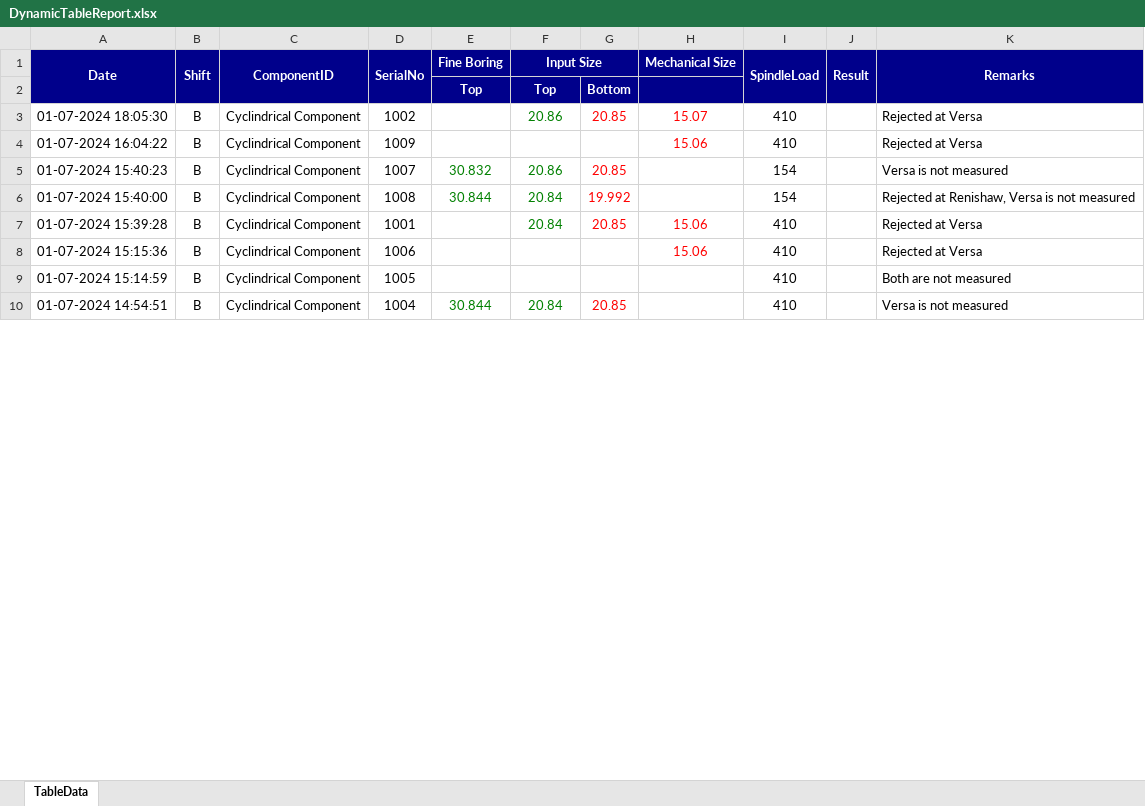
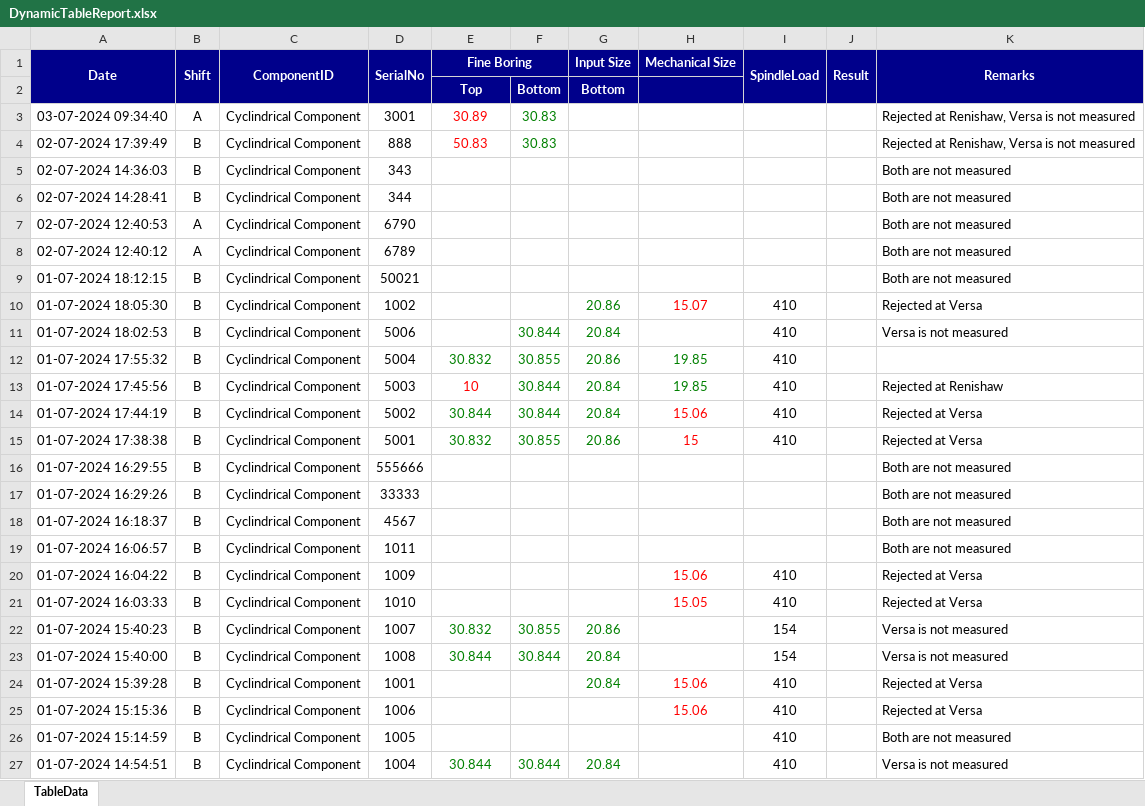
Before and after one commit to Raksha551/Web_Evaluation, an Excel workbook: GeneratedReports/DynamicTableReport.xlsx, sheet TableData, drawn as a sheet; only a part is shown; values as stored, in another font and other column widths than the file's, no borders; removed rows and columns are numbered as before the commit, all else as after; the diff covers the shown part only; the diff names each change by its address in the sheet, - before the commit and + after, or states it on an @@ line.

```diff
--- a/GeneratedReports/DynamicTableReport.xlsx (sheet TableData)
+++ b/GeneratedReports/DynamicTableReport.xlsx (sheet TableData)
+column F, row 2: Bottom; rows 22-27: 30.855 | 30.844 |  |  |  | 30.844
-column G, rows 2-10: Bottom | 20.85 |  | 20.85 | 19.992 | 20.85 |  |  | 20.85
+E1:F1 merged
-F1:G1 merged
-G2 (Input Size): Top
+G2 (Input Size): Bottom
+row 3: 03-07-2024 09:34:40 | A | Cyclindrical Component | 3001 | 30.89 | 30.83 |  |  |  |  | Rejected at Renishaw, Versa is not measured
+row 4: 02-07-2024 17:39:49 | B | Cyclindrical Component | 888 | 50.83 | 30.83 |  |  |  |  | Rejected at Renishaw, Versa is not measured
+row 5: 02-07-2024 14:36:03 | B | Cyclindrical Component | 343 |  |  |  |  |  |  | Both are not measured
+row 6: 02-07-2024 14:28:41 | B | Cyclindrical Component | 344 |  |  |  |  |  |  | Both are not measured
+row 7: 02-07-2024 12:40:53 | A | Cyclindrical Component | 6790 |  |  |  |  |  |  | Both are not measured
+row 8: 02-07-2024 12:40:12 | A | Cyclindrical Component | 6789 |  |  |  |  |  |  | Both are not measured
+row 9: 01-07-2024 18:12:15 | B | Cyclindrical Component | 50021 |  |  |  |  |  |  | Both are not measured
+row 11: 01-07-2024 18:02:53 | B | Cyclindrical Component | 5006 |  | 30.844 | 20.84 |  | 410 |  | Versa is not measured
+row 12: 01-07-2024 17:55:32 | B | Cyclindrical Component | 5004 | 30.832 | 30.855 | 20.86 | 19.85 | 410
+row 13: 01-07-2024 17:45:56 | B | Cyclindrical Component | 5003 | 10 | 30.844 | 20.84 | 19.85 | 410 |  | Rejected at Renishaw
+row 14: 01-07-2024 17:44:19 | B | Cyclindrical Component | 5002 | 30.844 | 30.844 | 20.84 | 15.06 | 410 |  | Rejected at Versa
+row 15: 01-07-2024 17:38:38 | B | Cyclindrical Component | 5001 | 30.832 | 30.855 | 20.86 | 15 | 410 |  | Rejected at Versa
+row 16: 01-07-2024 16:29:55 | B | Cyclindrical Component | 555666 |  |  |  |  |  |  | Both are not measured
+row 17: 01-07-2024 16:29:26 | B | Cyclindrical Component | 33333 |  |  |  |  |  |  | Both are not measured
+row 18: 01-07-2024 16:18:37 | B | Cyclindrical Component | 4567 |  |  |  |  |  |  | Both are not measured
+row 19: 01-07-2024 16:06:57 | B | Cyclindrical Component | 1011 |  |  |  |  |  |  | Both are not measured
+row 21: 01-07-2024 16:03:33 | B | Cyclindrical Component | 1010 |  |  |  | 15.05 | 410 |  | Rejected at Versa
-K23 (Remarks): Rejected at Renishaw, Versa is not measured
+K23 (Remarks): Versa is not measured
```
Also changed, not shown: 8 added rows elsewhere in this sheet, 4 other files.
